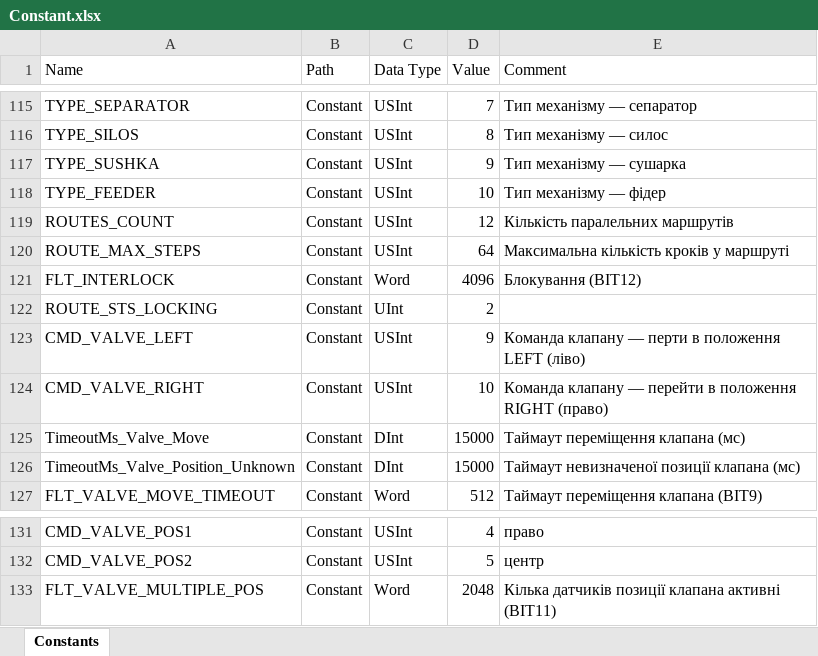
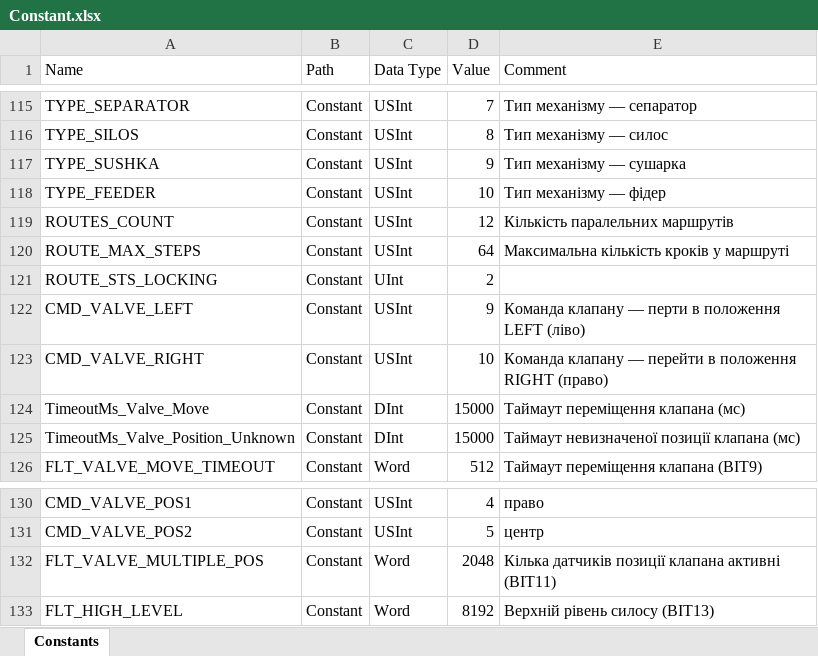
Before and after one commit to lysog2000-hue/TIA_PORTAL, an Excel workbook: Constant.xlsx, sheet Constants, drawn as a sheet; only a part is shown, gaps mark what is left out; values as stored, in another font and other column widths than the file's, no borders; removed rows and columns are numbered as before the commit, all else as after; the diff covers the shown part only; the diff names each change by its address in the sheet, - before the commit and + after, or states it on an @@ line.

Commit message:
chore: sync Constant.xlsx, FC updates, Main.js fixes

```diff
--- a/Constant.xlsx (sheet Constants)
+++ b/Constant.xlsx (sheet Constants)
-row 121: FLT_INTERLOCK | Constant | Word | 4096 | Блокування (BIT12)
+row 133: FLT_HIGH_LEVEL | Constant | Word | 8192 | Верхній рівень силосу (BIT13)
```
Also changed, not shown: 9 added rows, 9 removed rows and 15 edited cells elsewhere in this sheet, 8 other files.
